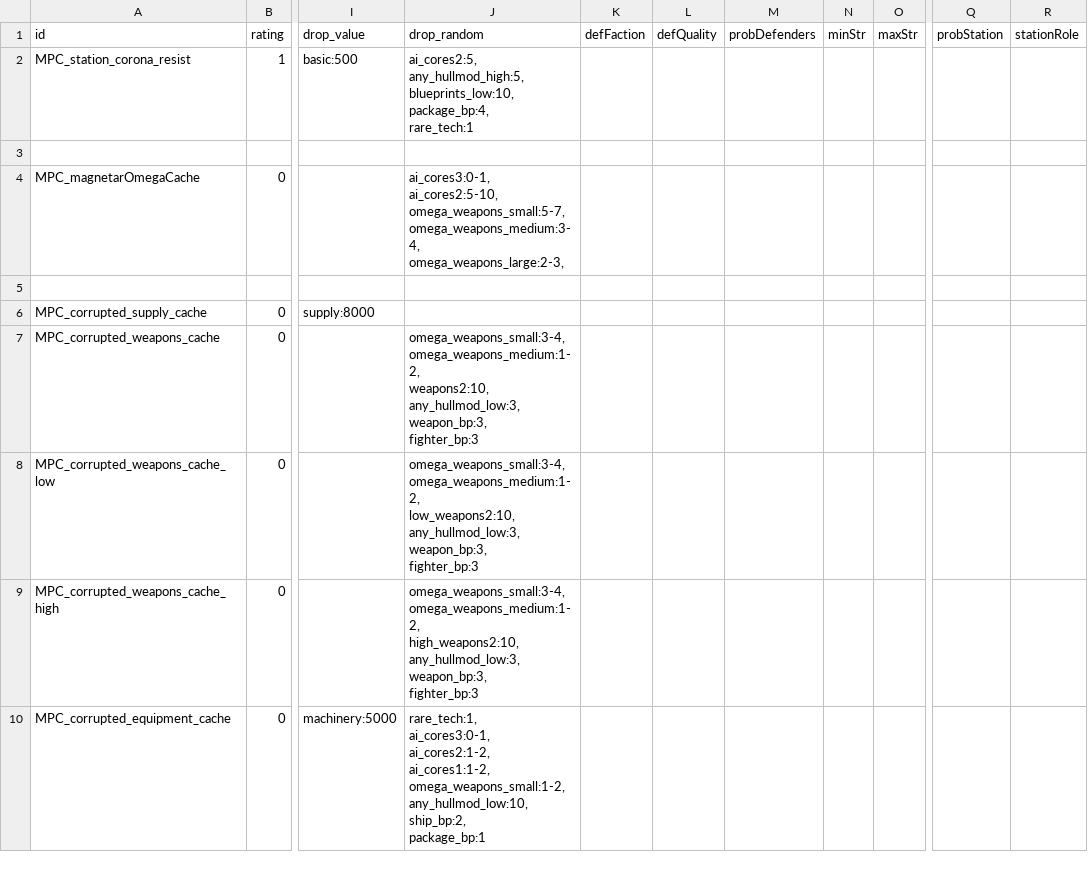
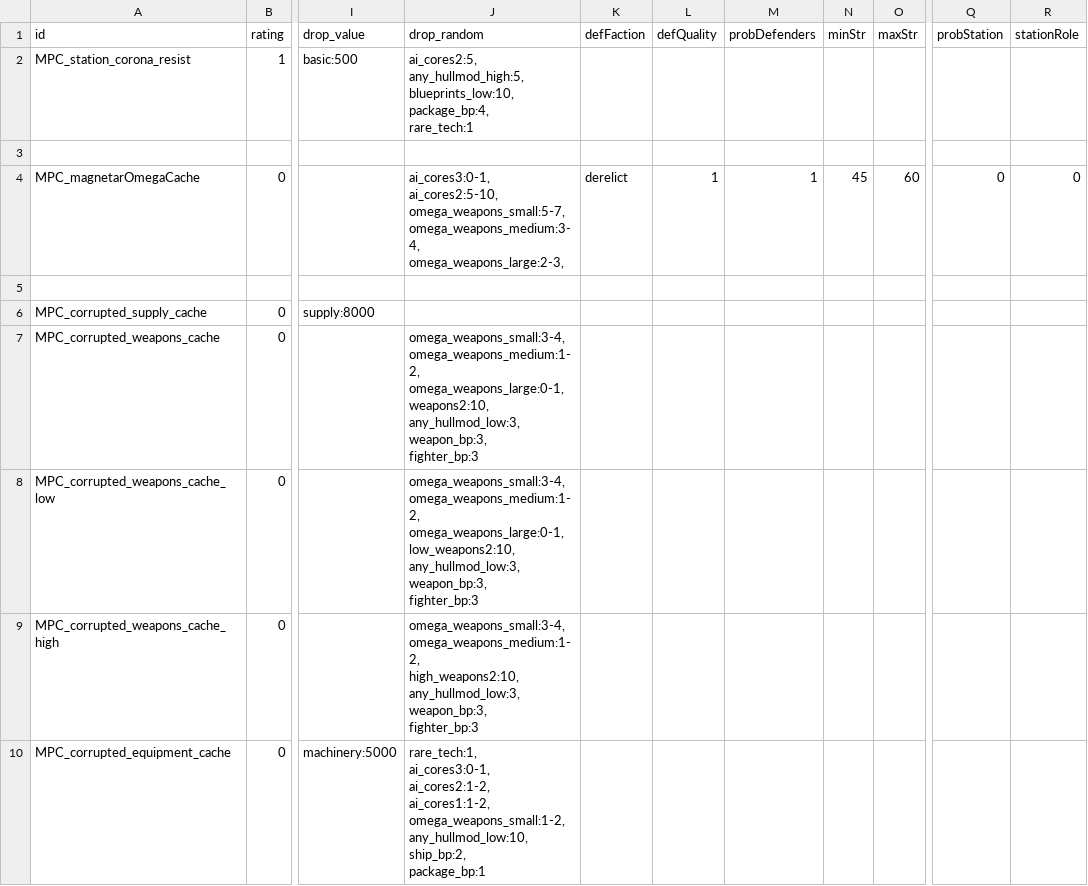
Before and after one commit to nikothedude/MorePlanetaryConditions, a CSV file: data/campaign/procgen/salvage_entity_gen_data.csv, drawn as a sheet; only a part is shown, gaps mark what is left out; ↵ is a line break in a cell; the diff names each change by its address in the sheet, - before the commit and + after, or states it on an @@ line.

```diff
--- a/data/campaign/procgen/salvage_entity_gen_data.csv
+++ b/data/campaign/procgen/salvage_entity_gen_data.csv
-K4 (defFaction): (empty)
+K4 (defFaction): derelict
-L4 (defQuality): (empty)
+L4 (defQuality): 1
-M4 (probDefenders): (empty)
+M4 (probDefenders): 1
-N4 (minStr): (empty)
+N4 (minStr): 45
-O4 (maxStr): (empty)
+O4 (maxStr): 60
-Q4 (probStation): (empty)
+Q4 (probStation): 0
-R4 (stationRole): (empty)
+R4 (stationRole): 0
-J7 (drop_random): omega_weapons_small:3-4, ↵ omega_weapons_medium:1-2, ↵ weapons2:10, ↵ any_hullmod_low:3,…
+J7 (drop_random): omega_weapons_small:3-4, ↵ omega_weapons_medium:1-2, ↵ omega_weapons_large:0-1, ↵ weapons2:10, ↵ any_hullmod_low:3,…
-J8 (drop_random): omega_weapons_small:3-4, ↵ omega_weapons_medium:1-2, ↵ low_weapons2:10, ↵ any_hullmod_low:3,…
+J8 (drop_random): omega_weapons_small:3-4, ↵ omega_weapons_medium:1-2, ↵ omega_weapons_large:0-1, ↵ low_weapons2:10, ↵ any_hullmod_low:3,…
```
Also changed, not shown: 7 other files.
